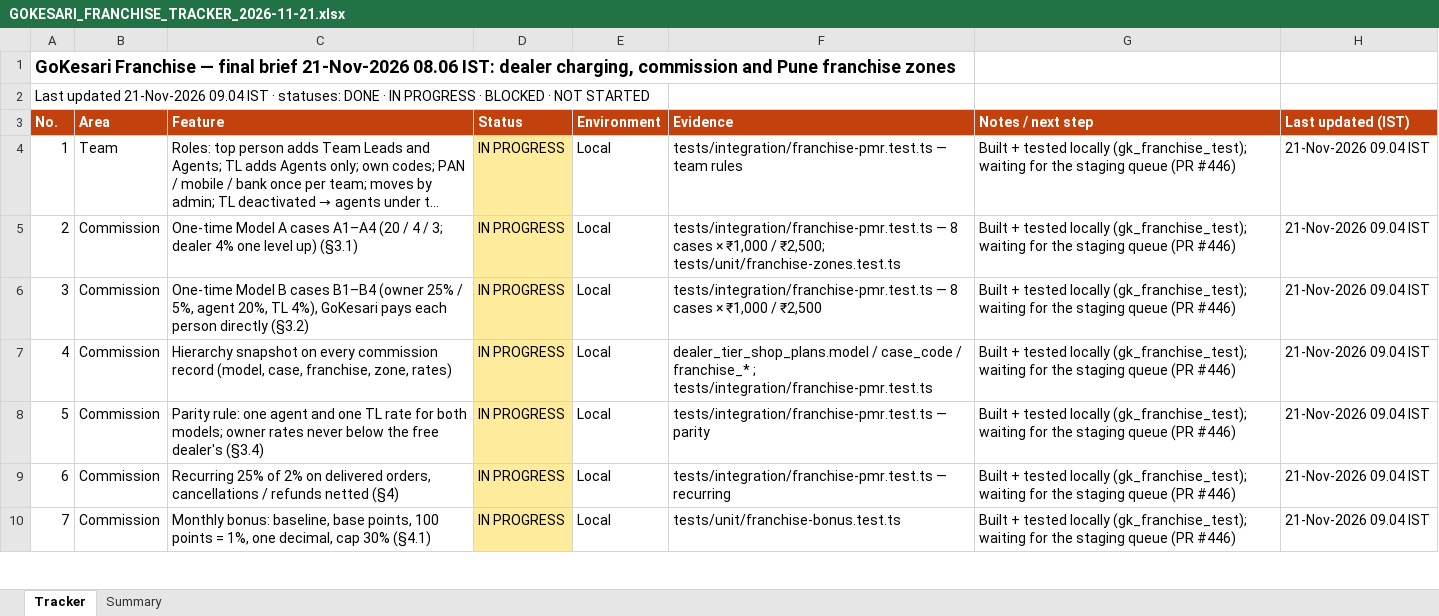
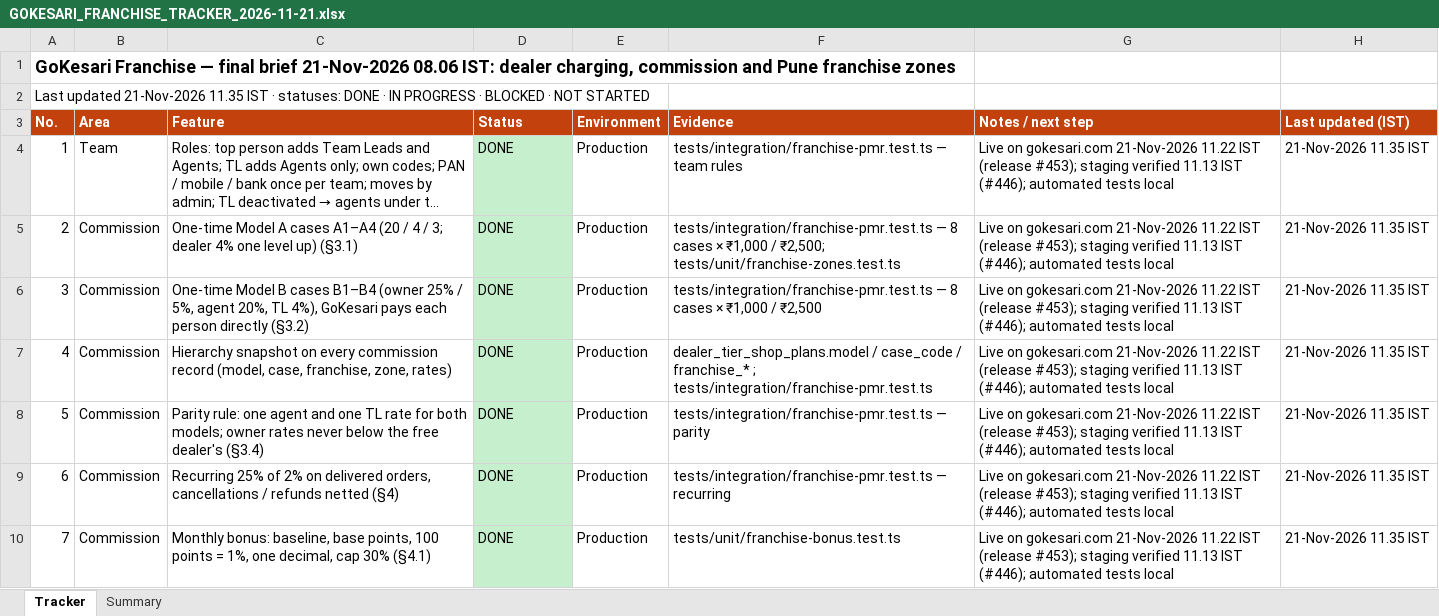
Before and after one commit to sanjaymorankar-debug/GoKesari, an Excel workbook: docs/franchise/GOKESARI_FRANCHISE_TRACKER_2026-11-21.xlsx, sheet Tracker, drawn as a sheet; only a part is shown; long unchanged cells end in …; values as stored, in another font and other column widths than the file's, no borders; the diff covers the shown part only; the diff names each change by its address in the sheet, - before the commit and + after, or states it on an @@ line.

```diff
--- a/docs/franchise/GOKESARI_FRANCHISE_TRACKER_2026-11-21.xlsx (sheet Tracker)
+++ b/docs/franchise/GOKESARI_FRANCHISE_TRACKER_2026-11-21.xlsx (sheet Tracker)
@@ column A (No.) renumbered from row 2 down @@
-D4:D10 (Status): IN PROGRESS
+D4:D10 (Status): DONE
-D4:D10 fill: #FFEB9C
+D4:D10 fill: #C6EFCE
-E4:E10 (Environment): Local
+E4:E10 (Environment): Production
-G4:G10 (Notes / next step): Built + tested locally (gk_franchise_test); waiting for the staging queue (PR #446)
+G4:G10 (Notes / next step): Live on gokesari.com 21-Nov-2026 11.22 IST (release #453); staging verified 11.13 IST (#446); automated tests local
-H4:H10 (Last updated (IST)): 21-Nov-2026 09.04 IST
+H4:H10 (Last updated (IST)): 21-Nov-2026 11.35 IST
```
Also changed, not shown: 4 added rows, 1 removed row, 61 edited cells and cell formats elsewhere in this sheet, sheet Summary, 2 other files.
